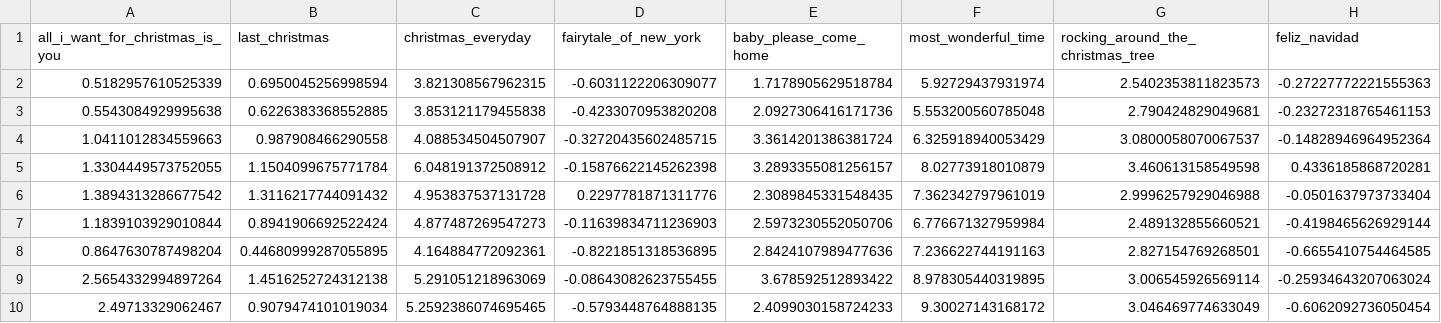
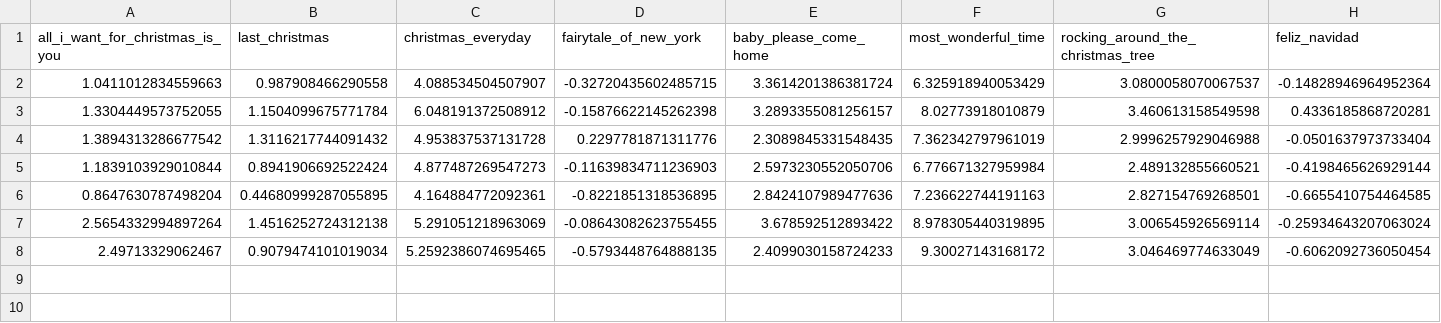
Before and after one commit to nathancunn/is_it_christmas_yet, a CSV file: plot_data.csv, drawn as a sheet; only a part is shown; rows hold the shown columns only; the diff names each change by its address in the sheet, - before the commit and + after, or states it on an @@ line.

Commit message:
Data update 2025-08-07

```diff
--- a/plot_data.csv
+++ b/plot_data.csv
-row 2: 0.5182957610525339 | 0.6950045256998594 | 3.821308567962315 | -0.6031122206309077 | 1.7178905629518784 | 5.92729437931974 | 2.5402353811823573 | -0.27227772221555363
-row 3: 0.5543084929995638 | 0.6226383368552885 | 3.853121179455838 | -0.4233070953820208 | 2.0927306416171736 | 5.553200560785048 | 2.790424829049681 | -0.23272318765461153
```
